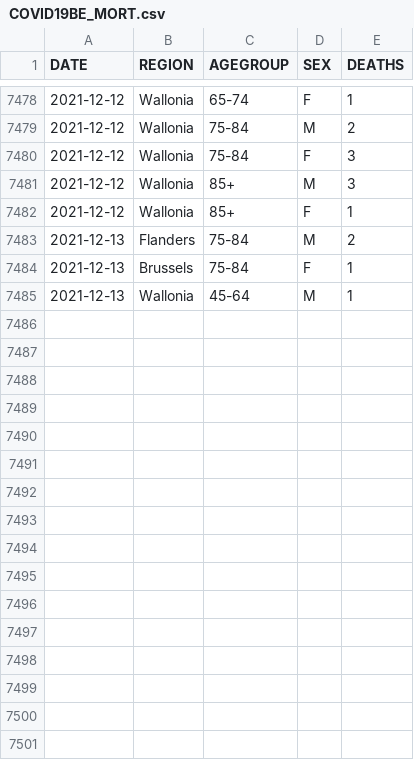
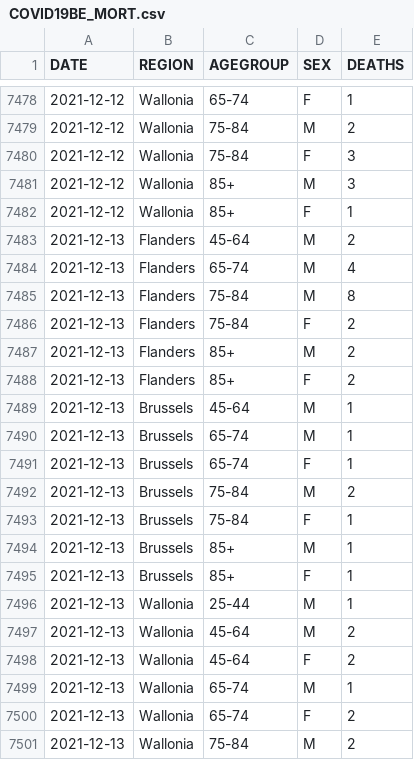
Before and after one commit to pdebuyl/coronavirus_notebooks, a CSV file: data/COVID19BE_MORT.csv, drawn as a sheet; only a part is shown, gaps mark what is left out; the diff covers the shown part only.

Commit message:
update data

```diff
--- a/data/COVID19BE_MORT.csv
+++ b/data/COVID19BE_MORT.csv
@@ -7482,4 +7482,20 @@
 "2021-12-12","Wallonia","85+","F",1
-"2021-12-13","Flanders","75-84","M",2
+"2021-12-13","Flanders","45-64","M",2
+"2021-12-13","Flanders","65-74","M",4
+"2021-12-13","Flanders","75-84","M",8
+"2021-12-13","Flanders","75-84","F",2
+"2021-12-13","Flanders","85+","M",2
+"2021-12-13","Flanders","85+","F",2
+"2021-12-13","Brussels","45-64","M",1
+"2021-12-13","Brussels","65-74","M",1
+"2021-12-13","Brussels","65-74","F",1
+"2021-12-13","Brussels","75-84","M",2
 "2021-12-13","Brussels","75-84","F",1
-"2021-12-13","Wallonia","45-64","M",1
+"2021-12-13","Brussels","85+","M",1
+"2021-12-13","Brussels","85+","F",1
+"2021-12-13","Wallonia","25-44","M",1
+"2021-12-13","Wallonia","45-64","M",2
+"2021-12-13","Wallonia","45-64","F",2
+"2021-12-13","Wallonia","65-74","M",1
+"2021-12-13","Wallonia","65-74","F",2
+"2021-12-13","Wallonia","75-84","M",2
```
Also changed, not shown: 11 added rows and 8 edited cells elsewhere in this file, data/COVID19BE_HOSP.csv, data/COVID19BE_tests.csv.
